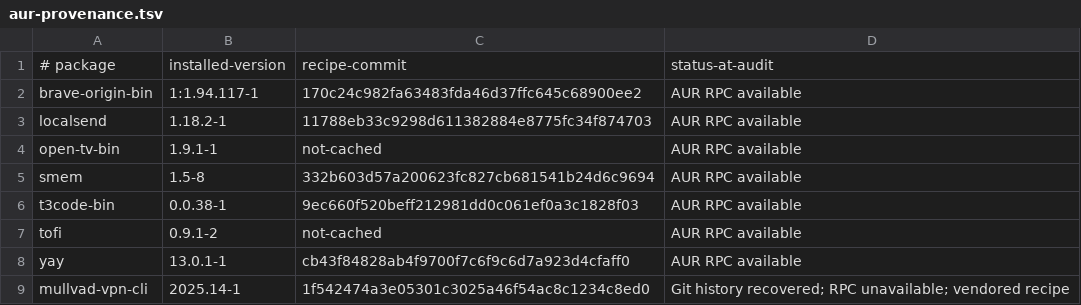
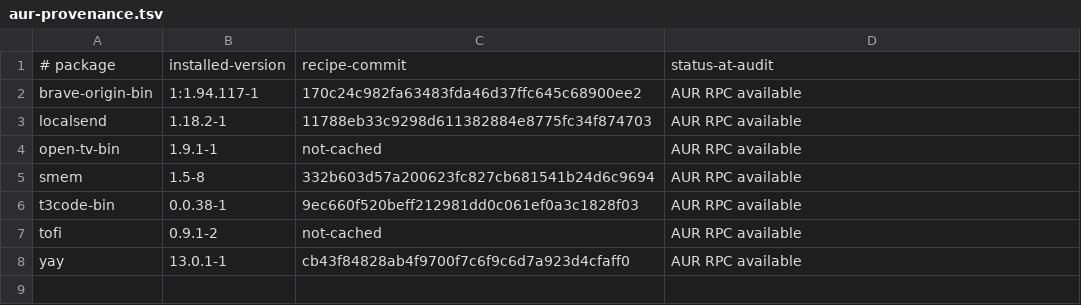
Before and after one commit to Magneedo/brenOS, a TSV file: docs/aur-provenance.tsv, drawn as a sheet.

```diff
--- a/docs/aur-provenance.tsv
+++ b/docs/aur-provenance.tsv
@@ -8,2 +8 @@ tofi	0.9.1-2	not-cached	AUR RPC available
 yay	13.0.1-1	cb43f84828ab4f9700f7c6f9c6d7a923d4cfaff0	AUR RPC available
-mullvad-vpn-cli	2025.14-1	1f542474a3e05301c3025a46f54ac8c1234c8ed0	Git history recovered; RPC unavailable; vendored recipe
```
Also changed, not shown: docs/packages-all.tsv, manifests/files.tsv, 23 other files.
